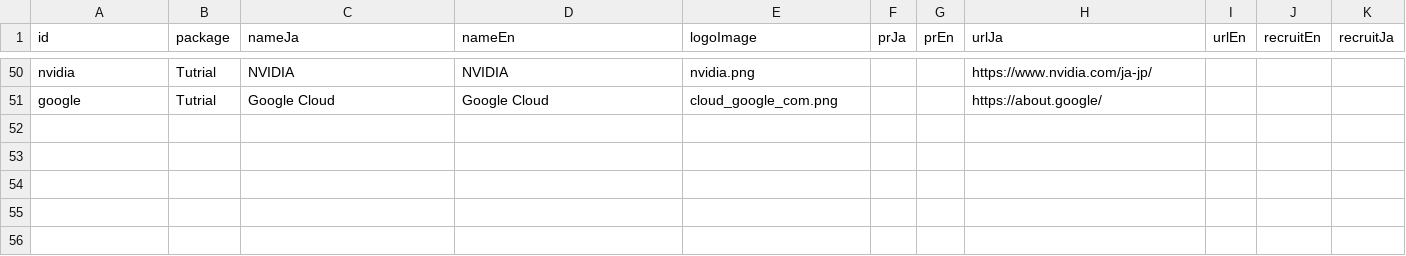
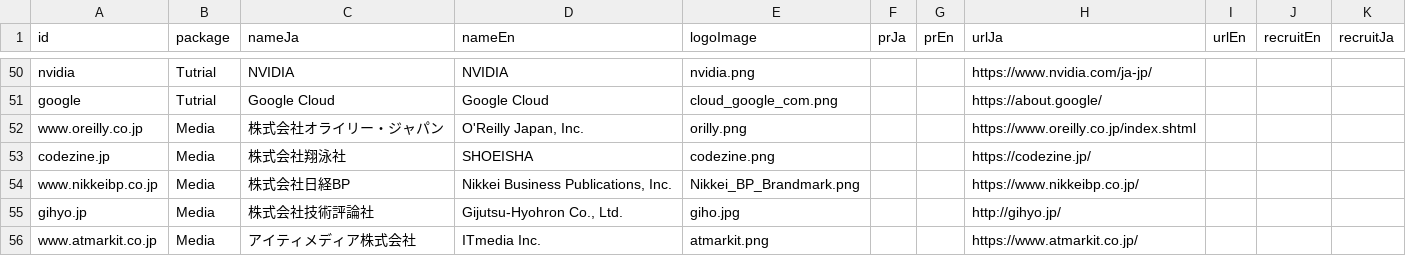
Before and after one commit to pyconjp/pycon.jp.2019, a CSV file: data/sponsors.csv, drawn as a sheet; only a part is shown, gaps mark what is left out.

Commit message:
Update sponsors

```diff
--- a/data/sponsors.csv
+++ b/data/sponsors.csv
@@ -99 +99,6 @@ nvidia,Tutrial,NVIDIA,NVIDIA,nvidia.png,,,https://www.nvidia.com/ja-jp/,,,
 google,Tutrial,Google Cloud,Google Cloud,cloud_google_com.png,,,https://about.google/,,,
+www.oreilly.co.jp,Media,株式会社オライリー・ジャパン,"O'Reilly Japan, Inc.",orilly.png,,,https://www.oreilly.co.jp/index.shtml,,,
+codezine.jp,Media,株式会社翔泳社,SHOEISHA,codezine.png,,,https://codezine.jp/,,,
+www.nikkeibp.co.jp,Media,株式会社日経BP,"Nikkei Business Publications, Inc.",Nikkei_BP_Brandmark.png,,,https://www.nikkeibp.co.jp/,,,
+gihyo.jp,Media,株式会社技術評論社,"Gijutsu-Hyohron Co., Ltd.",giho.jpg,,,http://gihyo.jp/,,,
+www.atmarkit.co.jp,Media,アイティメディア株式会社,ITmedia Inc.,atmarkit.png,,,https://www.atmarkit.co.jp/,,,
```
Also changed, not shown: 9 other files.
